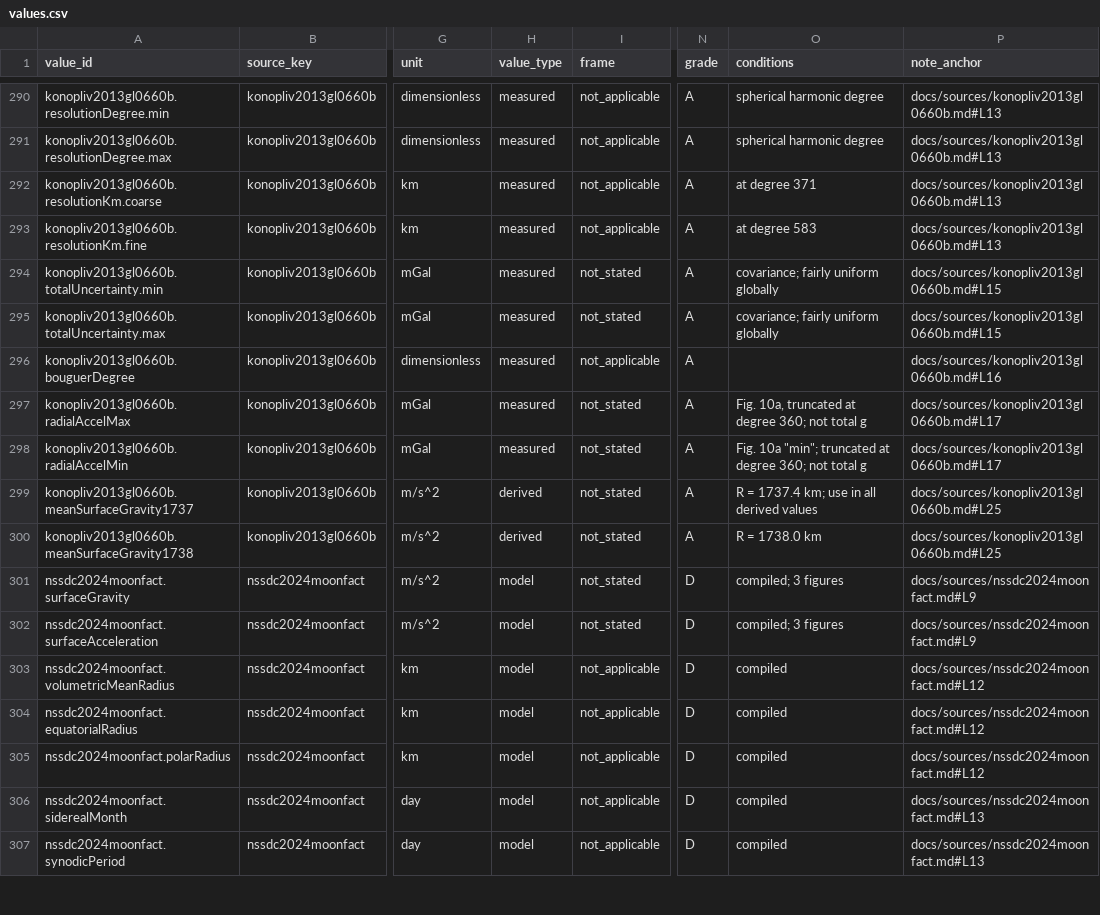
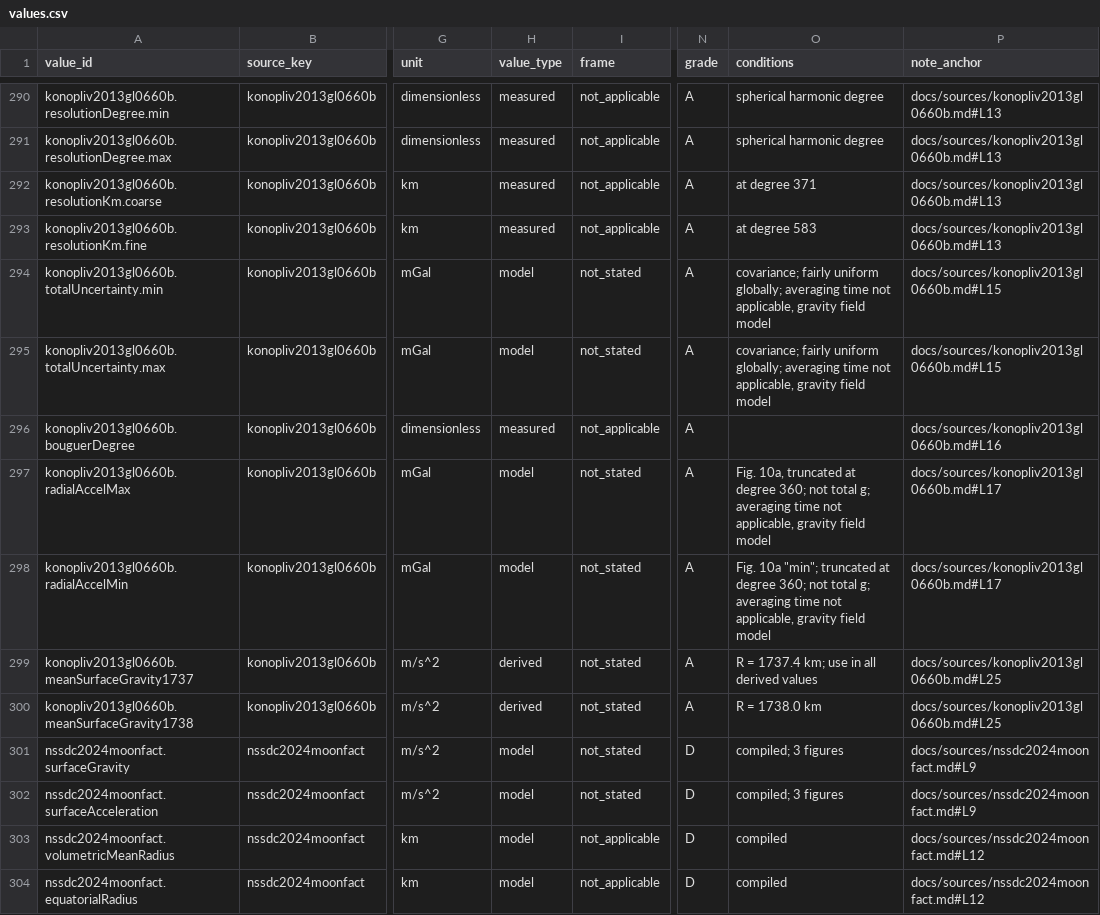
Before and after one commit to d33pk3rn3l/ll-positioning, a CSV file: docs/sources/values.csv, drawn as a sheet; only a part is shown, gaps mark what is left out; the shorter side is filled out with more unchanged rows; the diff names each change by its address in the sheet, - before the commit and + after, or states it on an @@ line.

Commit message:
Set konopliv gravity model rows to value type model
Co-authored-by: d33pk3rn3l <d33pk3rn3l@users.noreply.github.com>

```diff
--- a/docs/sources/values.csv
+++ b/docs/sources/values.csv
-H294:H295 (value_type): measured
+H294:H295 (value_type): model
-O294:O295 (conditions): …fairly uniform globally
+O294:O295 (conditions): …fairly uniform globally; averaging time not applicable, gravity field model
-H297:H298 (value_type): measured
+H297:H298 (value_type): model
-O297 (conditions): …not total g
+O297 (conditions): …not total g; averaging time not applicable, gravity field model
-O298 (conditions): …not total g
+O298 (conditions): …not total g; averaging time not applicable, gravity field model
```
